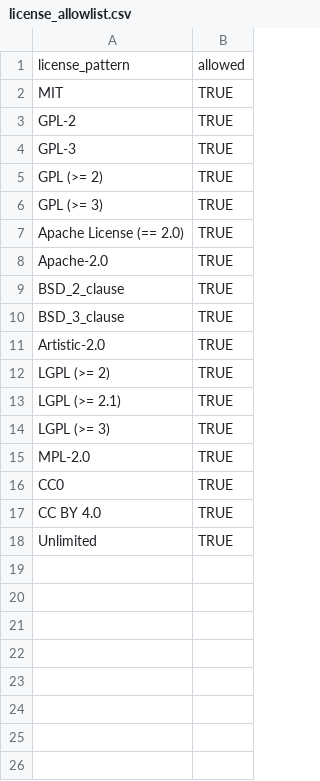
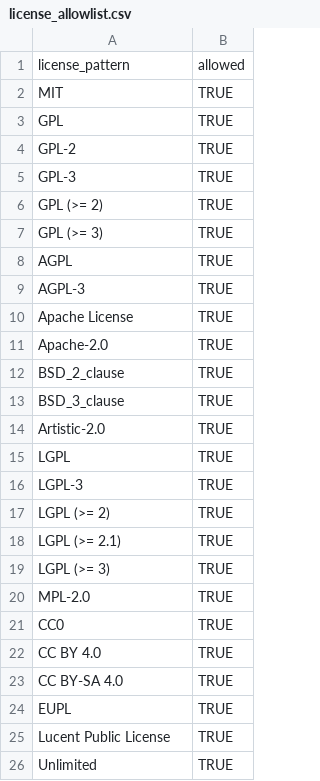
Before and after one commit to AnttiRask/ggplot2-extended-companion, a CSV file: data-raw/license_allowlist.csv, drawn as a sheet.

```diff
--- a/data-raw/license_allowlist.csv
+++ b/data-raw/license_allowlist.csv
@@ -2,2 +2,3 @@ license_pattern,allowed
 MIT,TRUE
+GPL,TRUE
 GPL-2,TRUE
@@ -6,3 +7,5 @@ GPL (>= 2),TRUE
 GPL (>= 3),TRUE
-Apache License (== 2.0),TRUE
+AGPL,TRUE
+AGPL-3,TRUE
+Apache License,TRUE
 Apache-2.0,TRUE
@@ -11,2 +14,4 @@ BSD_3_clause,TRUE
 Artistic-2.0,TRUE
+LGPL,TRUE
+LGPL-3,TRUE
 LGPL (>= 2),TRUE
@@ -17,2 +22,5 @@ CC0,TRUE
 CC BY 4.0,TRUE
+CC BY-SA 4.0,TRUE
+EUPL,TRUE
+Lucent Public License,TRUE
 Unlimited,TRUE
```
Also changed, not shown: 2 other files.
